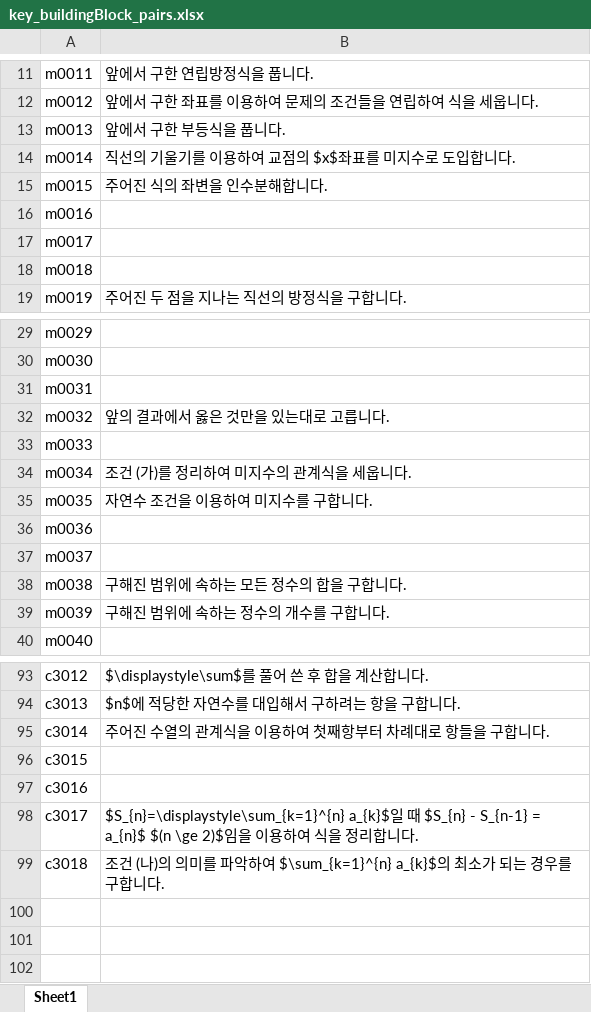
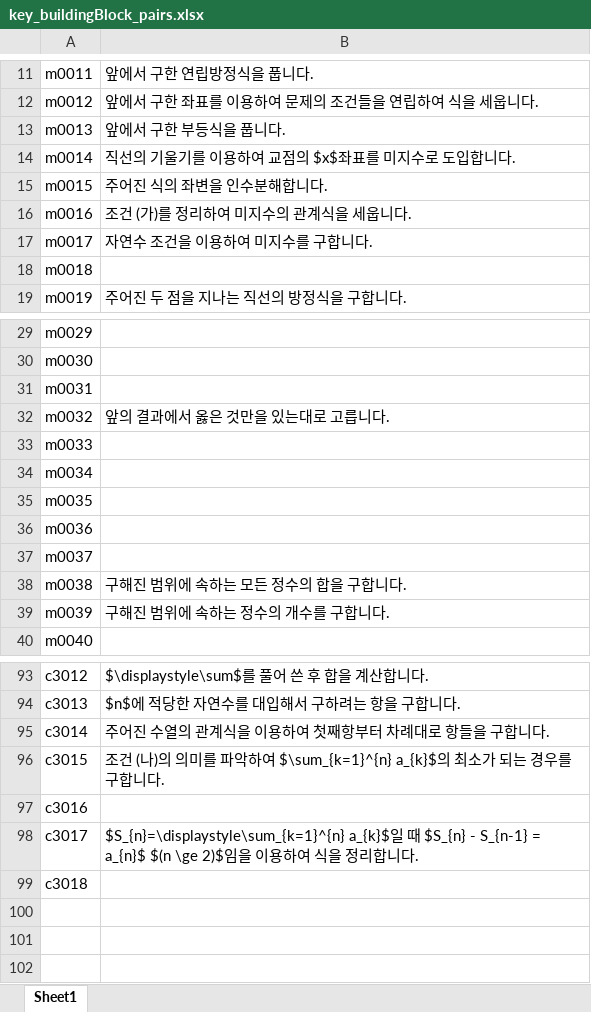
Before and after one commit to sheomonger/BuildingBlocks_2022KCSAT, an Excel workbook: key_buildingBlock_pairs.xlsx, sheet Sheet1, drawn as a sheet; only a part is shown, gaps mark what is left out; values as stored, in another font and other column widths than the file's, no borders; the diff names each change by its address in the sheet, - before the commit and + after, or states it on an @@ line.

Commit message:
modified key-val pairs and prob13 in 32109 for reordering and labeling

```diff
--- a/key_buildingBlock_pairs.xlsx (sheet Sheet1)
+++ b/key_buildingBlock_pairs.xlsx (sheet Sheet1)
-B16: (empty)
+B16: 조건 (가)를 정리하여 미지수의 관계식을 세웁니다.
-B17: (empty)
+B17: 자연수 조건을 이용하여 미지수를 구합니다.
-B34: 조건 (가)를 정리하여 미지수의 관계식을 세웁니다.
+B34: (empty)
-B35: 자연수 조건을 이용하여 미지수를 구합니다.
+B35: (empty)
-B96: (empty)
+B96: 조건 (나)의 의미를 파악하여 $\sum_{k=1}^{n} a_{k}$의 최소가 되는 경우를 구합니다.
-B99: 조건 (나)의 의미를 파악하여 $\sum_{k=1}^{n} a_{k}$의 최소가 되는 경우를 구합니다.
+B99: (empty)
```
Also changed, not shown: 1 other file.
